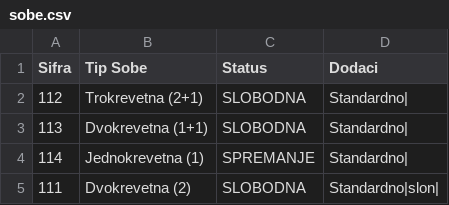
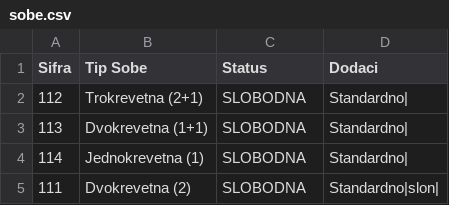
Before and after one commit to teofeel/hotel-management-system, a CSV file: projekat_kt3_sv_76_2023/projekat_kt3_sv76_2023/projekat_kt3_sv76_2023/data/sobe.csv, drawn as a sheet.

```diff
--- a/projekat_kt3_sv_76_2023/projekat_kt3_sv76_2023/projekat_kt3_sv76_2023/data/sobe.csv
+++ b/projekat_kt3_sv_76_2023/projekat_kt3_sv76_2023/projekat_kt3_sv76_2023/data/sobe.csv
@@ -3,3 +3,3 @@ Sifra,Tip Sobe,Status,Dodaci
 113,Dvokrevetna (1+1),SLOBODNA,Standardno|
-114,Jednokrevetna (1),SPREMANJE,Standardno|
+114,Jednokrevetna (1),SLOBODNA,Standardno|
 111,Dvokrevetna (2),SLOBODNA,Standardno|slon|
```
Also changed, not shown: projekat_kt3_sv_76_2023/projekat_kt3_sv76_2023/projekat_kt3_sv76_2023/data/rezervacije.csv, 5 other files.
